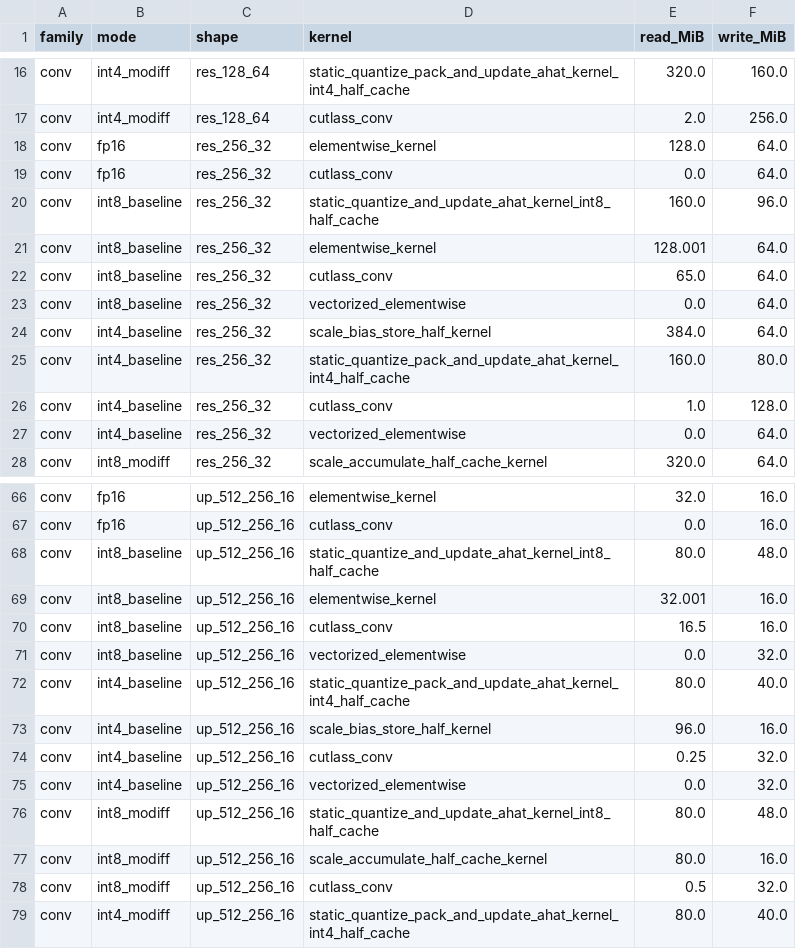
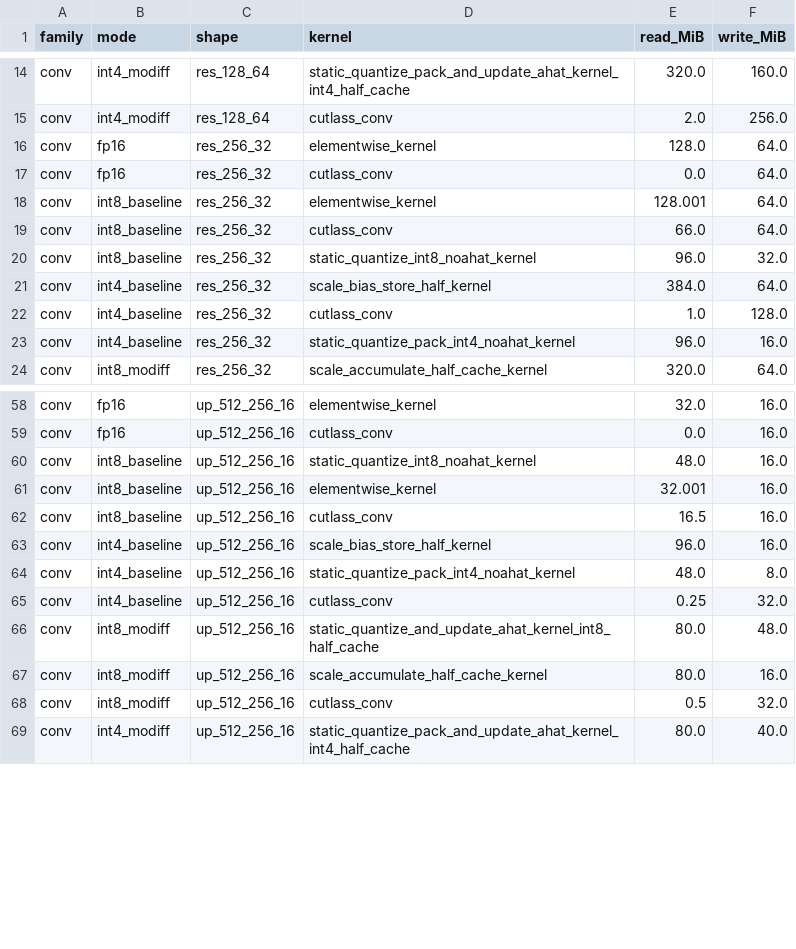
Before and after one commit to xiaruize0911/MoDiff, a CSV file: docs/benchmark_5mode_2026-07-20/data/nvbit_io_perkernel.csv, drawn as a sheet; only a part is shown, gaps mark what is left out; the diff covers the shown part only.

```diff
--- a/docs/benchmark_5mode_2026-07-20/data/nvbit_io_perkernel.csv
+++ b/docs/benchmark_5mode_2026-07-20/data/nvbit_io_perkernel.csv
@@ -19,10 +17,8 @@ conv,fp16,res_256_32,elementwise_kernel,128.0,64.0
 conv,fp16,res_256_32,cutlass_conv,0.0,64.0
-conv,int8_baseline,res_256_32,static_quantize_and_update_ahat_kernel_int8_half_cache,160.0,96.0
 conv,int8_baseline,res_256_32,elementwise_kernel,128.001,64.0
-conv,int8_baseline,res_256_32,cutlass_conv,65.0,64.0
-conv,int8_baseline,res_256_32,vectorized_elementwise,0.0,64.0
+conv,int8_baseline,res_256_32,cutlass_conv,66.0,64.0
+conv,int8_baseline,res_256_32,static_quantize_int8_noahat_kernel,96.0,32.0
 conv,int4_baseline,res_256_32,scale_bias_store_half_kernel,384.0,64.0
-conv,int4_baseline,res_256_32,static_quantize_pack_and_update_ahat_kernel_int4_half_cache,160.0,80.0
 conv,int4_baseline,res_256_32,cutlass_conv,1.0,128.0
-conv,int4_baseline,res_256_32,vectorized_elementwise,0.0,64.0
+conv,int4_baseline,res_256_32,static_quantize_pack_int4_noahat_kernel,96.0,16.0
 conv,int8_modiff,res_256_32,scale_accumulate_half_cache_kernel,320.0,64.0
@@ -67,10 +59,8 @@ conv,fp16,up_512_256_16,elementwise_kernel,32.0,16.0
 conv,fp16,up_512_256_16,cutlass_conv,0.0,16.0
-conv,int8_baseline,up_512_256_16,static_quantize_and_update_ahat_kernel_int8_half_cache,80.0,48.0
+conv,int8_baseline,up_512_256_16,static_quantize_int8_noahat_kernel,48.0,16.0
 conv,int8_baseline,up_512_256_16,elementwise_kernel,32.001,16.0
 conv,int8_baseline,up_512_256_16,cutlass_conv,16.5,16.0
-conv,int8_baseline,up_512_256_16,vectorized_elementwise,0.0,32.0
-conv,int4_baseline,up_512_256_16,static_quantize_pack_and_update_ahat_kernel_int4_half_cache,80.0,40.0
 conv,int4_baseline,up_512_256_16,scale_bias_store_half_kernel,96.0,16.0
+conv,int4_baseline,up_512_256_16,static_quantize_pack_int4_noahat_kernel,48.0,8.0
 conv,int4_baseline,up_512_256_16,cutlass_conv,0.25,32.0
-conv,int4_baseline,up_512_256_16,vectorized_elementwise,0.0,32.0
 conv,int8_modiff,up_512_256_16,static_quantize_and_update_ahat_kernel_int8_half_cache,80.0,48.0
```
Also changed, not shown: 6 removed rows and 19 edited cells elsewhere in this file, docs/benchmark_5mode_2026-07-20/data/conv_kernel_speed.csv, docs/benchmark_5mode_2026-07-20/data/nvbit_io_total.csv, 10 other files.
